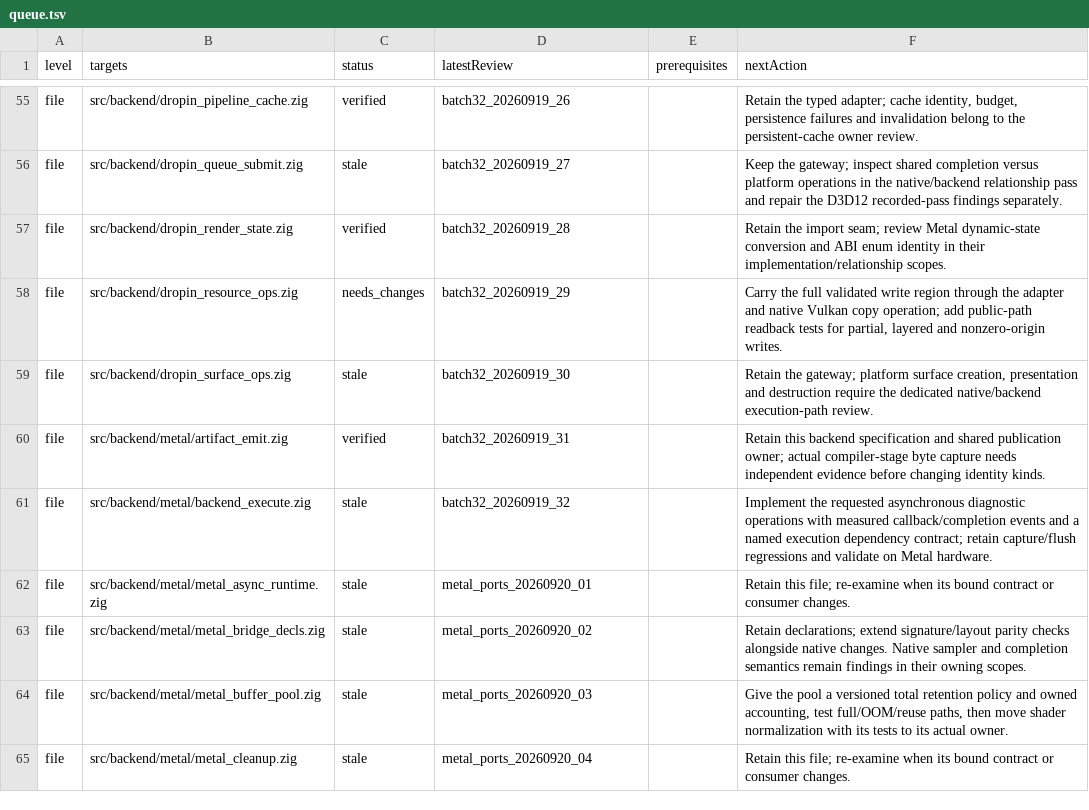
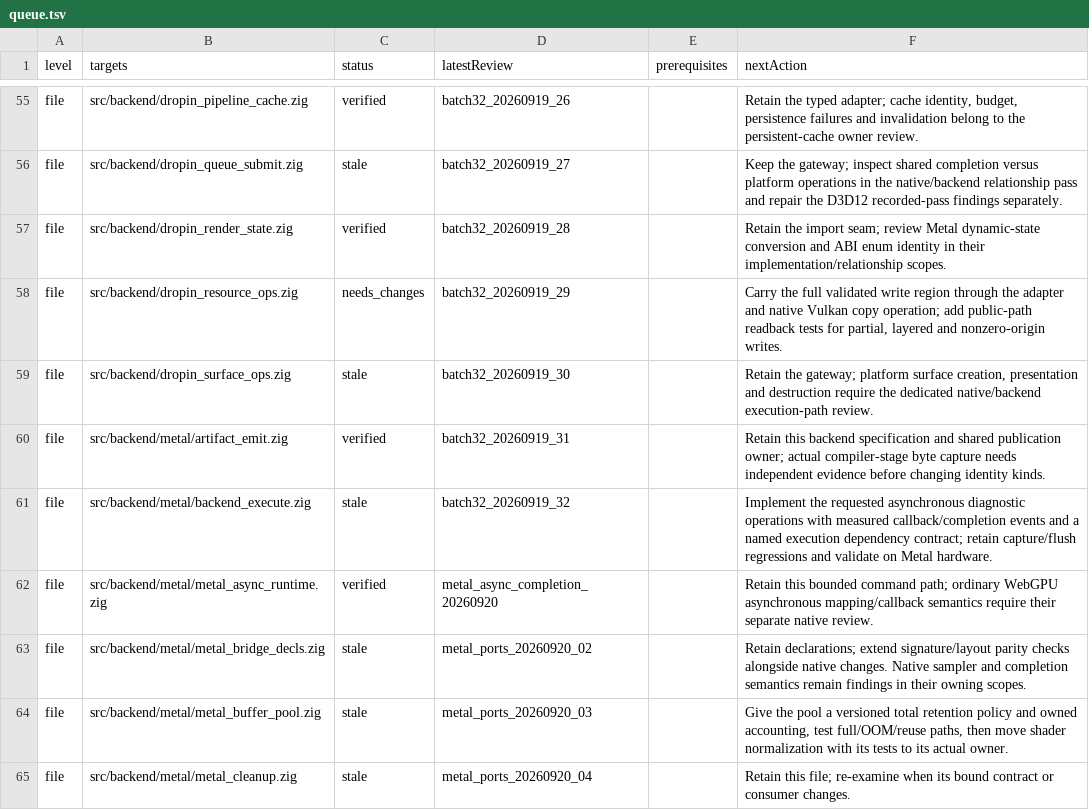
Before and after one commit to doerun/doe, a TSV file: runtime/zig/reviews/queue.tsv, drawn as a sheet; only a part is shown, gaps mark what is left out; the diff covers the shown part only.

Commit message:
Preserve Metal submission failures through checked completion

```diff
--- a/runtime/zig/reviews/queue.tsv
+++ b/runtime/zig/reviews/queue.tsv
@@ -61,3 +61,3 @@ file	src/backend/metal/artifact_emit.zig	verified	batch32_20260919_31		Retain th
 file	src/backend/metal/backend_execute.zig	stale	batch32_20260919_32		Implement the requested asynchronous diagnostic operations with measured callback/completion events and a named execution dependency contract; retain capture/flush regressions and validate on Metal hardware.
-file	src/backend/metal/metal_async_runtime.zig	stale	metal_ports_20260920_01		Retain this file; re-examine when its bound contract or consumer changes.
+file	src/backend/metal/metal_async_runtime.zig	verified	metal_async_completion_20260920		Retain this bounded command path; ordinary WebGPU asynchronous mapping/callback semantics require their separate native review.
 file	src/backend/metal/metal_bridge_decls.zig	stale	metal_ports_20260920_02		Retain declarations; extend signature/layout parity checks alongside native changes. Native sampler and completion semantics remain findings in their owning scopes.
```
Also changed, not shown: 1 added row and 15 edited cells elsewhere in this file, 39 other files.
